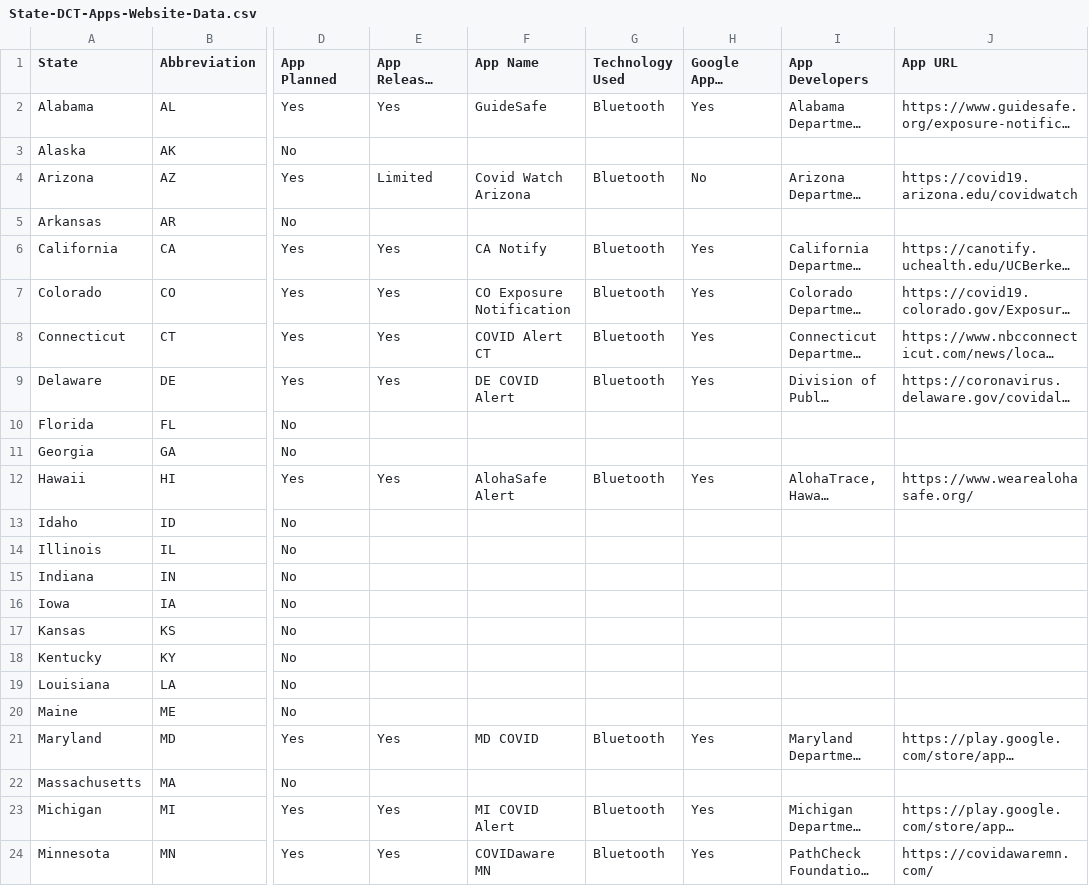
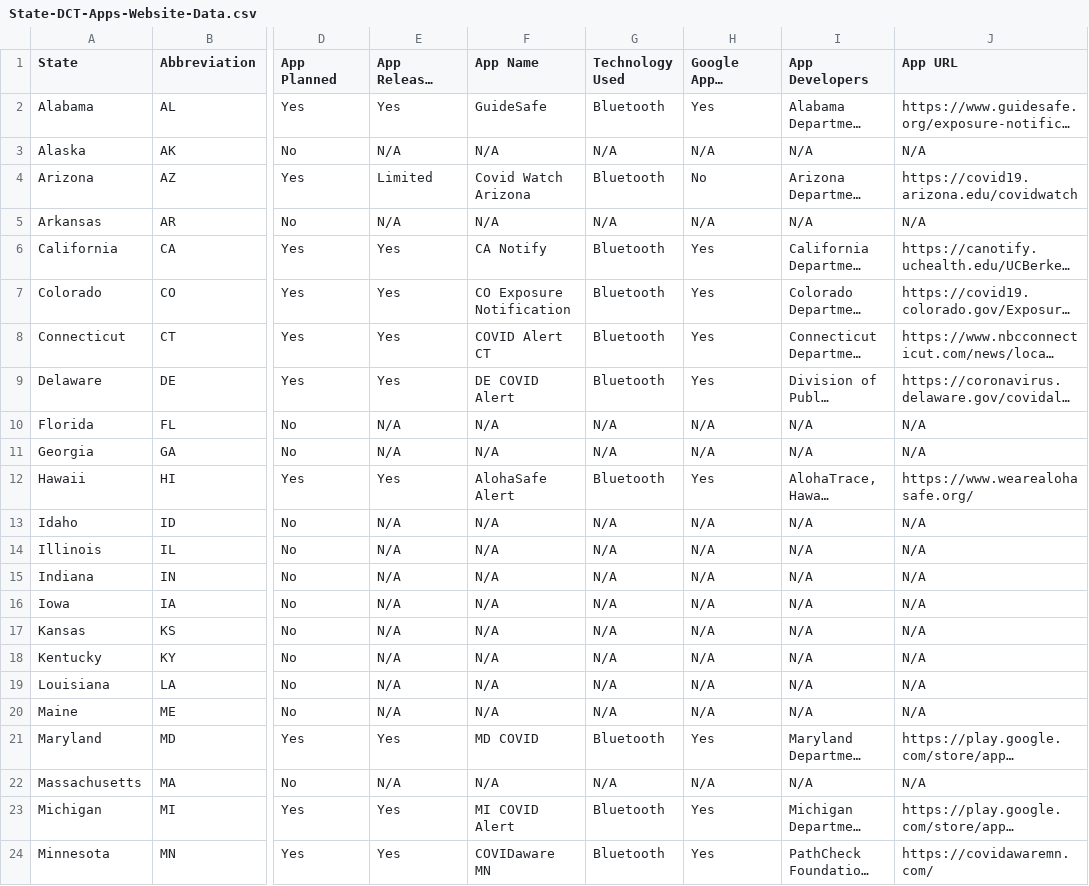
Before and after one commit to Peter-Kedron/COVID-19-Geospatial-Technologies-For-Digital-Contact-Tracing, a CSV file: data/State-DCT-Apps-Website-Data.csv, drawn as a sheet; only a part is shown, gaps mark what is left out; long unchanged cells end in …; the diff covers the shown part only; the diff names each change by its address in the sheet, - before the commit and + after, or states it on an @@ line.

Commit message:
Added not applicable identifier to website data table for map hover tooltips.

```diff
--- a/data/State-DCT-Apps-Website-Data.csv
+++ b/data/State-DCT-Apps-Website-Data.csv
-E3 (App Released As Of Review Date): (empty)
+E3 (App Released As Of Review Date): N/A
-F3 (App Name): (empty)
+F3 (App Name): N/A
-G3 (Technology Used): (empty)
+G3 (Technology Used): N/A
-H3 (Google Apple Technology): (empty)
+H3 (Google Apple Technology): N/A
-I3 (App Developers): (empty)
+I3 (App Developers): N/A
-J3 (App URL): (empty)
+J3 (App URL): N/A
-E5 (App Released As Of Review Date): (empty)
+E5 (App Released As Of Review Date): N/A
-F5 (App Name): (empty)
+F5 (App Name): N/A
-G5 (Technology Used): (empty)
+G5 (Technology Used): N/A
-H5 (Google Apple Technology): (empty)
+H5 (Google Apple Technology): N/A
-I5 (App Developers): (empty)
+I5 (App Developers): N/A
-J5 (App URL): (empty)
+J5 (App URL): N/A
-E10:E11 (App Released As Of Review Date): (empty)
+E10:E11 (App Released As Of Review Date): N/A
-F10:F11 (App Name): (empty)
+F10:F11 (App Name): N/A
-G10:G11 (Technology Used): (empty)
+G10:G11 (Technology Used): N/A
-H10:H11 (Google Apple Technology): (empty)
+H10:H11 (Google Apple Technology): N/A
-I10:I11 (App Developers): (empty)
+I10:I11 (App Developers): N/A
-J10:J11 (App URL): (empty)
+J10:J11 (App URL): N/A
-E13:E20 (App Released As Of Review Date): (empty)
+E13:E20 (App Released As Of Review Date): N/A
-F13:F20 (App Name): (empty)
+F13:F20 (App Name): N/A
-G13:G20 (Technology Used): (empty)
+G13:G20 (Technology Used): N/A
-H13:H20 (Google Apple Technology): (empty)
+H13:H20 (Google Apple Technology): N/A
-I13:I20 (App Developers): (empty)
+I13:I20 (App Developers): N/A
-J13:J20 (App URL): (empty)
+J13:J20 (App URL): N/A
-E22 (App Released As Of Review Date): (empty)
+E22 (App Released As Of Review Date): N/A
-F22 (App Name): (empty)
+F22 (App Name): N/A
-G22 (Technology Used): (empty)
+G22 (Technology Used): N/A
-H22 (Google Apple Technology): (empty)
+H22 (Google Apple Technology): N/A
-I22 (App Developers): (empty)
+I22 (App Developers): N/A
-J22 (App URL): (empty)
+J22 (App URL): N/A
```
Also changed, not shown: 84 edited cells elsewhere in this file.
